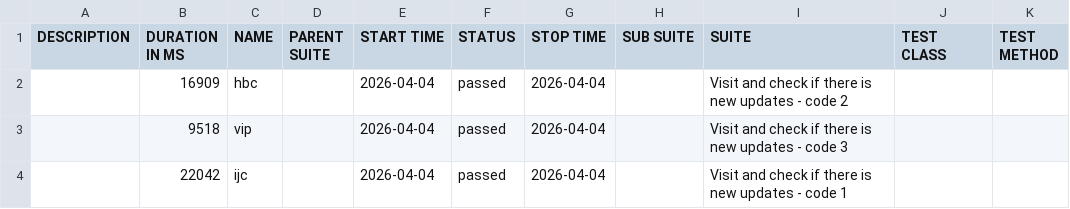
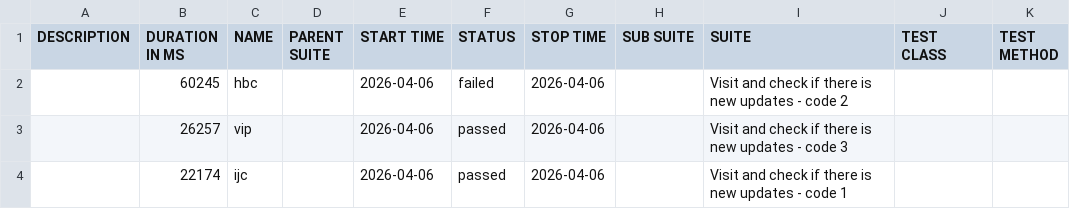
Before and after one commit to 11tdlong/repo11, a CSV file: tmp/allure-cypress/data/suites.csv, drawn as a sheet.

```diff
--- a/tmp/allure-cypress/data/suites.csv
+++ b/tmp/allure-cypress/data/suites.csv
@@ -1,4 +1,4 @@
 "DESCRIPTION","DURATION IN MS","NAME","PARENT SUITE","START TIME","STATUS","STOP TIME","SUB SUITE","SUITE","TEST CLASS","TEST METHOD"
-"","16909","hbc","","2026-04-04","passed","2026-04-04","","Visit and check if there is new updates - code 2","",""
-"","9518","vip","","2026-04-04","passed","2026-04-04","","Visit and check if there is new updates - code 3","",""
-"","22042","ijc","","2026-04-04","passed","2026-04-04","","Visit and check if there is new updates - code 1","",""
+"","60245","hbc","","2026-04-06","failed","2026-04-06","","Visit and check if there is new updates - code 2","",""
+"","26257","vip","","2026-04-06","passed","2026-04-06","","Visit and check if there is new updates - code 3","",""
+"","22174","ijc","","2026-04-06","passed","2026-04-06","","Visit and check if there is new updates - code 1","",""
```
Also changed, not shown: 28 other files.
